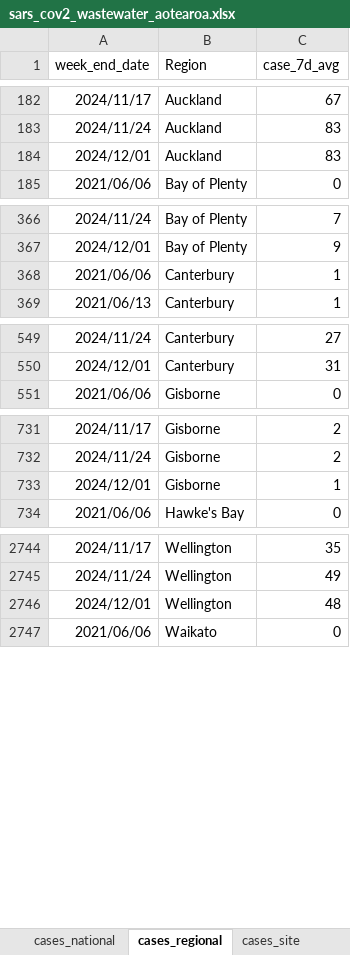
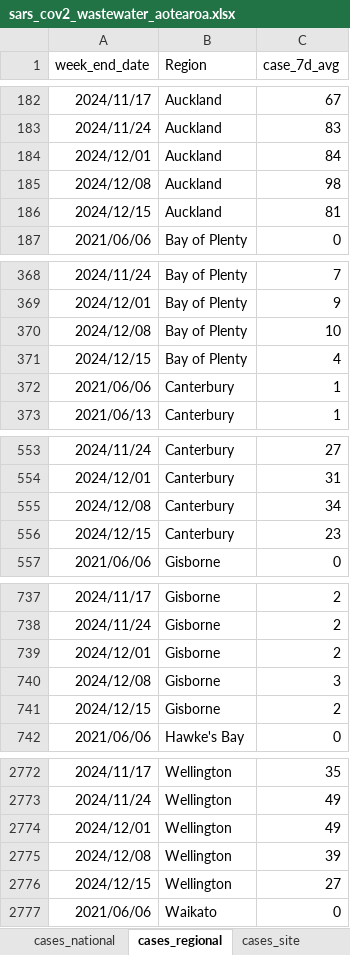
Before and after one commit to ESR-NZ/covid_in_wastewater, an Excel workbook: data/sars_cov2_wastewater_aotearoa.xlsx, sheet cases_regional, drawn as a sheet; only a part is shown, gaps mark what is left out; values as stored, in another font and other column widths than the file's, no borders; table styles not drawn; addresses are those after the commit; the diff covers the shown part only; the diff names each change by its address in the sheet, - before the commit and + after, or states it on an @@ line.

```diff
--- a/data/sars_cov2_wastewater_aotearoa.xlsx (sheet cases_regional)
+++ b/data/sars_cov2_wastewater_aotearoa.xlsx (sheet cases_regional)
-C184 (case_7d_avg): 83
+C184 (case_7d_avg): 84
+row 185: 2024/12/08 | Auckland | 98
+row 186: 2024/12/15 | Auckland | 81
+row 370: 2024/12/08 | Bay of Plenty | 10
+row 371: 2024/12/15 | Bay of Plenty | 4
+row 555: 2024/12/08 | Canterbury | 34
+row 556: 2024/12/15 | Canterbury | 23
-C739 (case_7d_avg): 1
+C739 (case_7d_avg): 2
+row 740: 2024/12/08 | Gisborne | 3
+row 741: 2024/12/15 | Gisborne | 2
-C2774 (case_7d_avg): 48
+C2774 (case_7d_avg): 49
+row 2775: 2024/12/08 | Wellington | 39
+row 2776: 2024/12/15 | Wellington | 27
```
Also changed, not shown: 22 added rows elsewhere in this sheet, sheet ww_data_all, sheet variants_last_two_weeks, sheet cases_site, sheet ww_site, sheet ww_regional, sheet ww_national, 1 more sheet, 8 other files.
